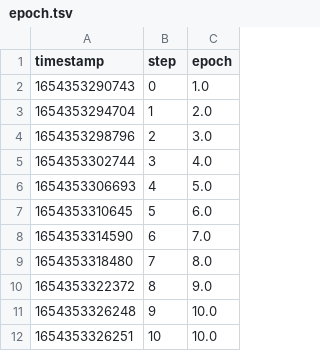
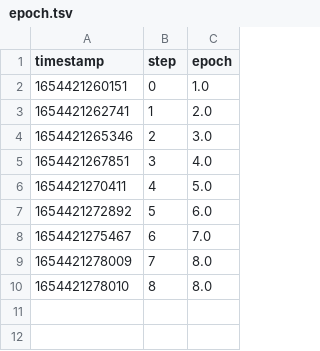
Before and after one commit to iterative/workshop-uncool-mlops, a TSV file: outs/train_metrics/scalars/epoch.tsv, drawn as a sheet.

```diff
--- a/outs/train_metrics/scalars/epoch.tsv
+++ b/outs/train_metrics/scalars/epoch.tsv
@@ -1,12 +1,10 @@
 timestamp	step	epoch
-1654353290743	0	1.0
-1654353294704	1	2.0
-1654353298796	2	3.0
-1654353302744	3	4.0
-1654353306693	4	5.0
-1654353310645	5	6.0
-1654353314590	6	7.0
-1654353318480	7	8.0
-1654353322372	8	9.0
-1654353326248	9	10.0
-1654353326251	10	10.0
+1654421260151	0	1.0
+1654421262741	1	2.0
+1654421265346	2	3.0
+1654421267851	3	4.0
+1654421270411	4	5.0
+1654421272892	5	6.0
+1654421275467	6	7.0
+1654421278009	7	8.0
+1654421278010	8	8.0
```
Also changed, not shown: outs/train_metrics/scalars/eval_accuracy.tsv, outs/train_metrics/scalars/eval_loss.tsv, 13 other files.
